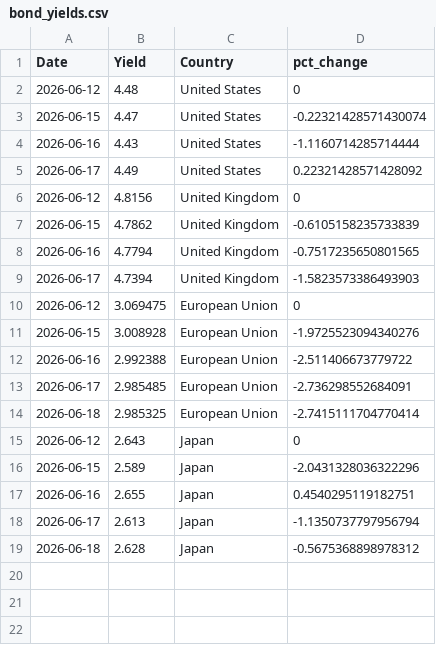
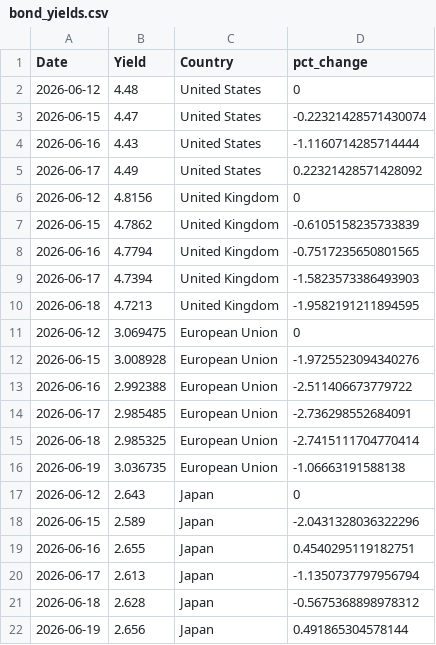
Before and after one commit to ryanSlatt/Bond-Yields, a CSV file: output/bond_yields.csv, drawn as a sheet; the diff names each change by its address in the sheet, - before the commit and + after, or states it on an @@ line.

```diff
--- a/output/bond_yields.csv
+++ b/output/bond_yields.csv
+row 10: 2026-06-18 | 4.7213 | United Kingdom | -1.9582191211894595
+row 16: 2026-06-19 | 3.036735 | European Union | -1.06663191588138
+row 22: 2026-06-19 | 2.656 | Japan | 0.491865304578144
```
